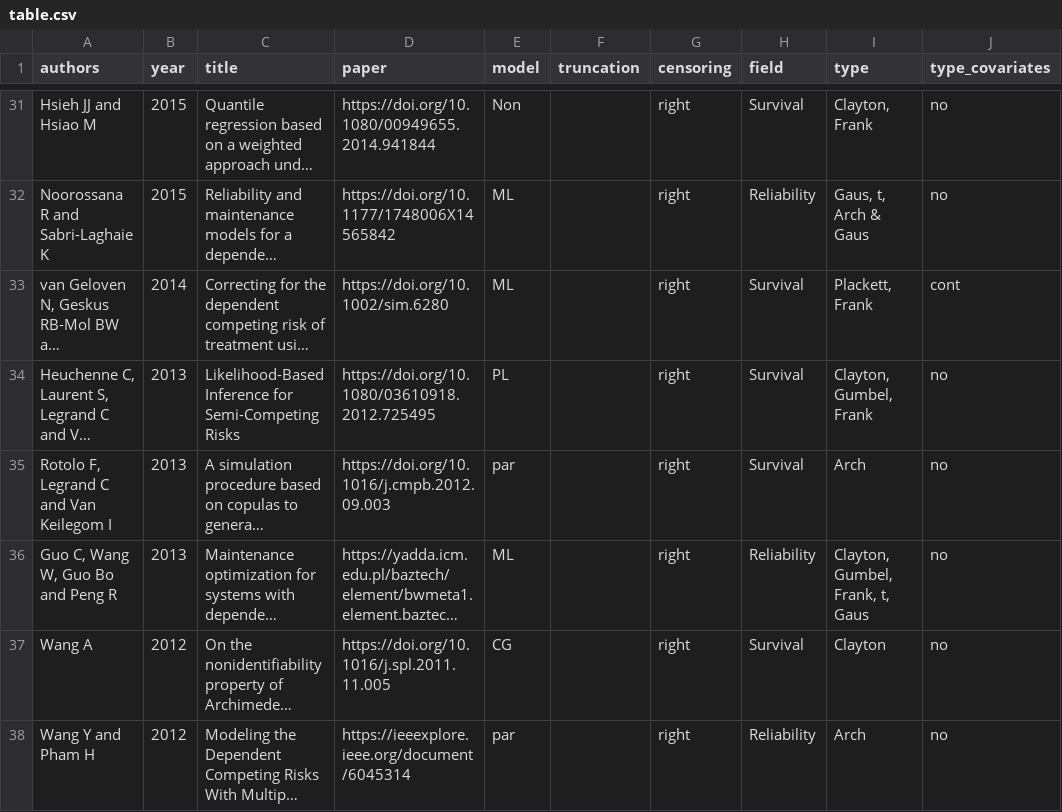
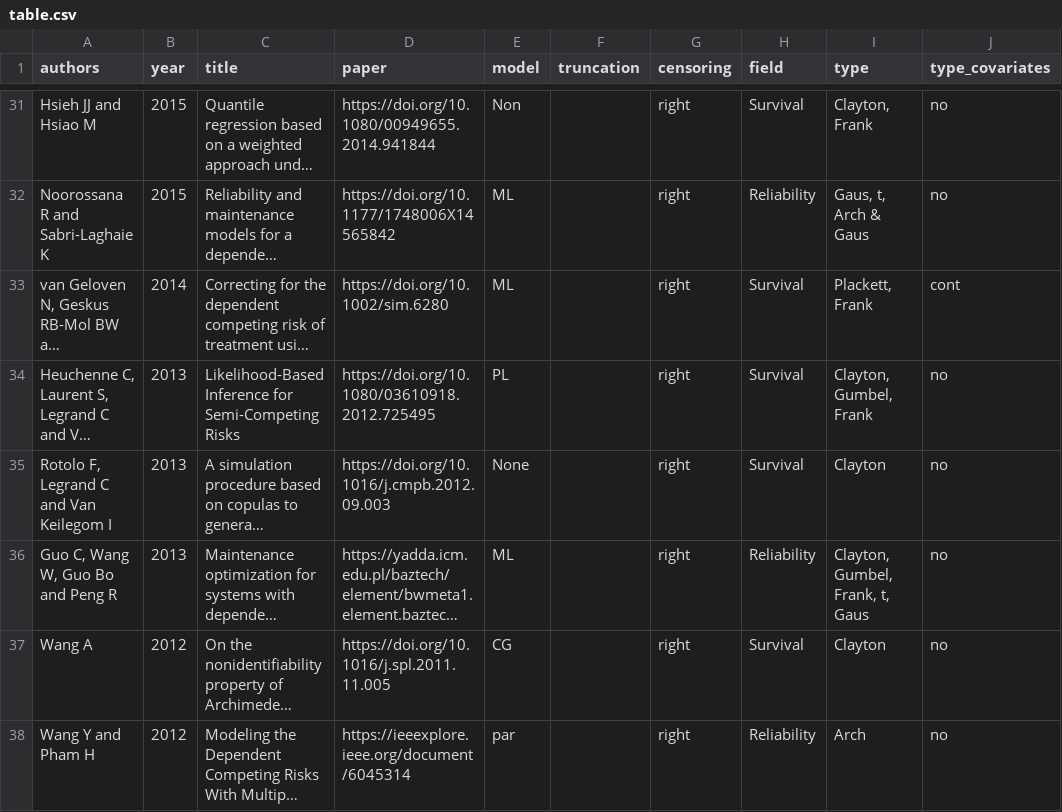
Before and after one commit to jmajakwara/Copula-CR, a CSV file: table.csv, drawn as a sheet; only a part is shown, gaps mark what is left out; long unchanged cells end in …; the diff names each change by its address in the sheet, - before the commit and + after, or states it on an @@ line.

Commit message:
Update table_L35.csv

```diff
--- a/table.csv
+++ b/table.csv
-E35 (model): par
+E35 (model): None
-I35 (type): Arch
+I35 (type): Clayton
```
